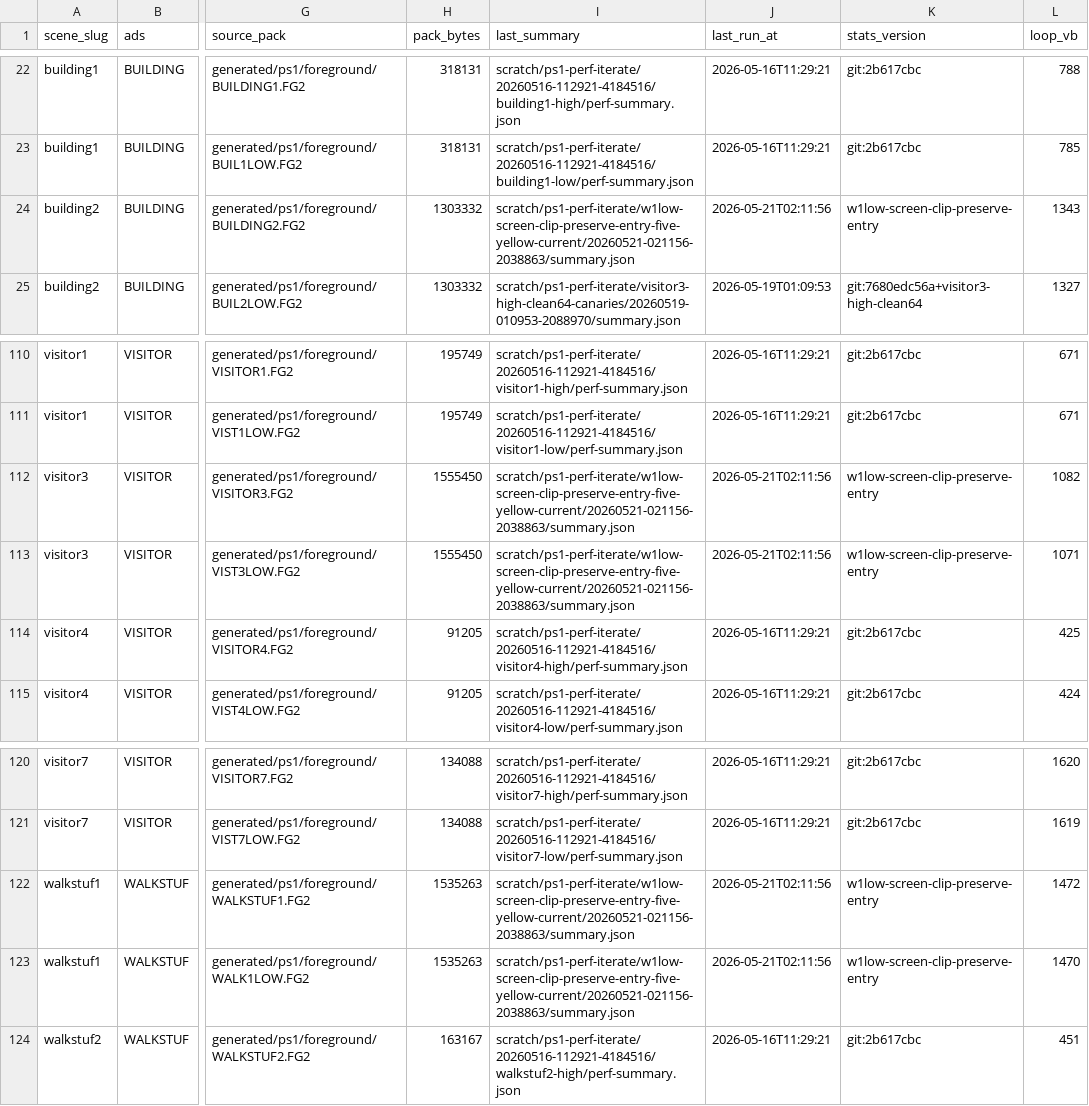
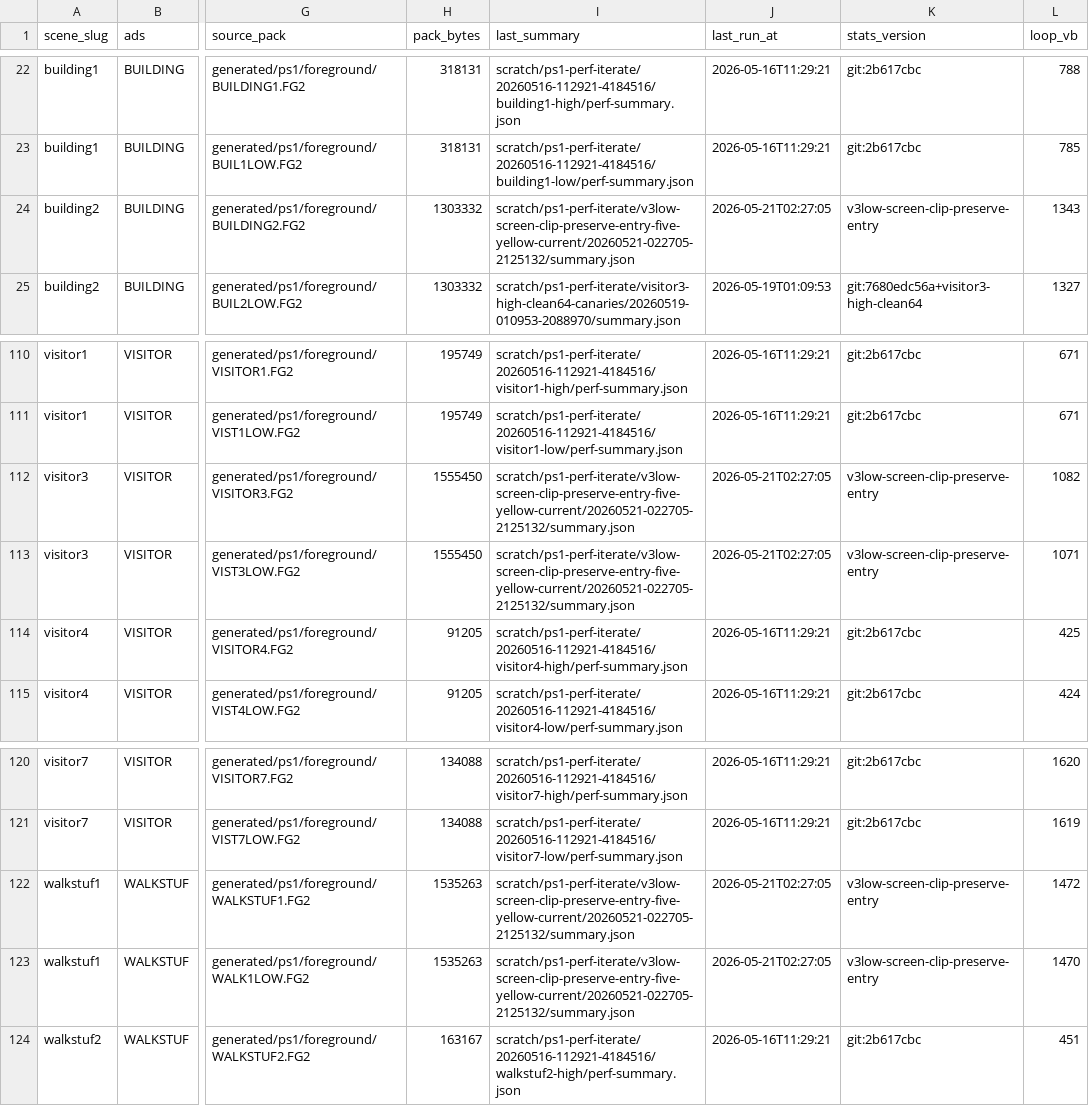
Before and after one commit to huntergdavis/johnny-castaway-ps1, a CSV file: docs/ps1/performance-scene-matrix.csv, drawn as a sheet; only a part is shown, gaps mark what is left out; the diff names each change by its address in the sheet, - before the commit and + after, or states it on an @@ line.

Commit message:
ps1: preserve visitor3 low clipped entry sizes

```diff
--- a/docs/ps1/performance-scene-matrix.csv
+++ b/docs/ps1/performance-scene-matrix.csv
-I24 (last_summary): scratch/ps1-perf-iterate/w1low-screen-clip-preserve-entry-five-yellow-current/20260521-021156-2038863/summary.json
+I24 (last_summary): scratch/ps1-perf-iterate/v3low-screen-clip-preserve-entry-five-yellow-current/20260521-022705-2125132/summary.json
-J24 (last_run_at): 2026-05-21T02:11:56
+J24 (last_run_at): 2026-05-21T02:27:05
-K24 (stats_version): w1low-screen-clip-preserve-entry
+K24 (stats_version): v3low-screen-clip-preserve-entry
-I112:I113 (last_summary): scratch/ps1-perf-iterate/w1low-screen-clip-preserve-entry-five-yellow-current/20260521-021156-2038863/summary.json
+I112:I113 (last_summary): scratch/ps1-perf-iterate/v3low-screen-clip-preserve-entry-five-yellow-current/20260521-022705-2125132/summary.json
-J112:J113 (last_run_at): 2026-05-21T02:11:56
+J112:J113 (last_run_at): 2026-05-21T02:27:05
-K112:K113 (stats_version): w1low-screen-clip-preserve-entry
+K112:K113 (stats_version): v3low-screen-clip-preserve-entry
-I122:I123 (last_summary): scratch/ps1-perf-iterate/w1low-screen-clip-preserve-entry-five-yellow-current/20260521-021156-2038863/summary.json
+I122:I123 (last_summary): scratch/ps1-perf-iterate/v3low-screen-clip-preserve-entry-five-yellow-current/20260521-022705-2125132/summary.json
-J122:J123 (last_run_at): 2026-05-21T02:11:56
+J122:J123 (last_run_at): 2026-05-21T02:27:05
-K122:K123 (stats_version): w1low-screen-clip-preserve-entry
+K122:K123 (stats_version): v3low-screen-clip-preserve-entry
```
Also changed, not shown: docs/ps1/performance-under-green-attribution.csv, 17 other files.
